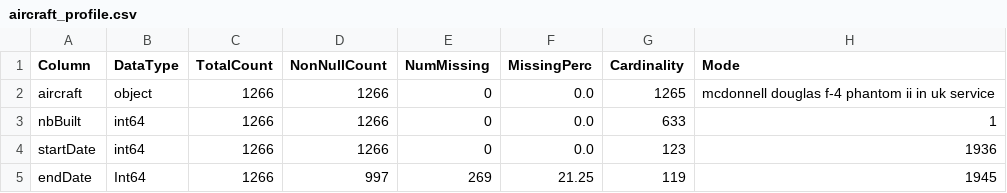
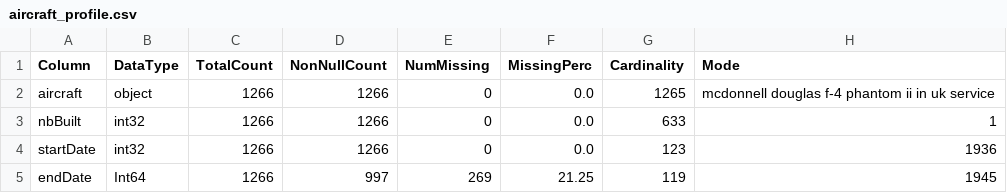
Before and after one commit to tratom/fcul-ipai-project, a CSV file: data_sources/profiling/aircraft_profile.csv, drawn as a sheet; only a part is shown; the diff names each change by its address in the sheet, - before the commit and + after, or states it on an @@ line.

```diff
--- a/data_sources/profiling/aircraft_profile.csv
+++ b/data_sources/profiling/aircraft_profile.csv
-B3:B4 (DataType): int64
+B3:B4 (DataType): int32
```
Also changed, not shown: data_sources/profiling/airline_profile.csv, data_sources/profiling/weather_profile.csv, 3 other files.
